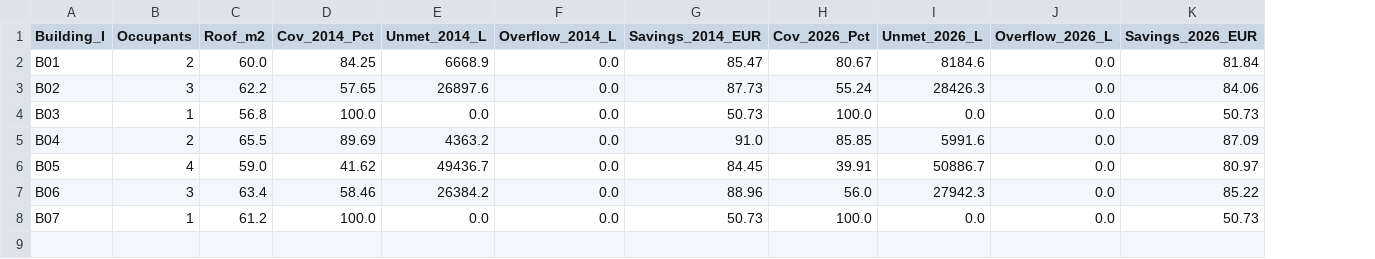
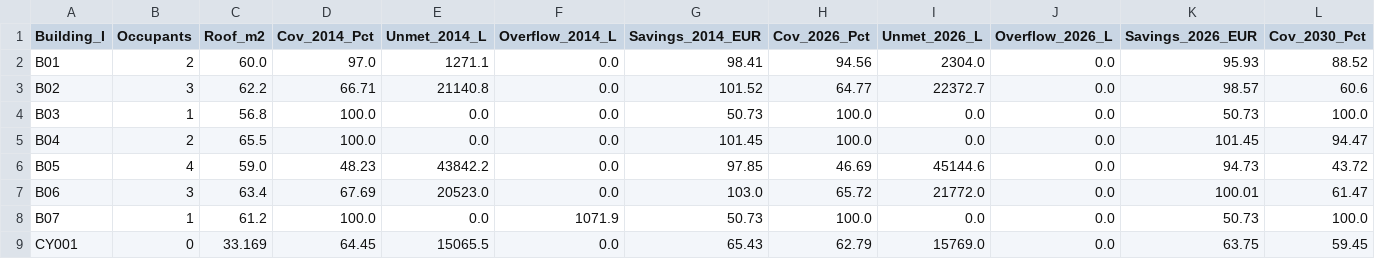
Before and after one commit to daouimaryem/couree_blasin_water, a CSV file: couree_qgis_flat.csv, drawn as a sheet; only a part is shown; rows hold the shown columns only; the diff names each change by its address in the sheet, - before the commit and + after, or states it on an @@ line.

```diff
--- a/couree_qgis_flat.csv
+++ b/couree_qgis_flat.csv
+column L (Cov_2030_Pct), rows 2-8: 88.52 | 60.6 | 100.0 | 94.47 | 43.72 | 61.47 | 100.0
-D2 (Cov_2014_Pct): 84.25
+D2 (Cov_2014_Pct): 97.0
-E2 (Unmet_2014_L): 6668.9
+E2 (Unmet_2014_L): 1271.1
-G2 (Savings_2014_EUR): 85.47
+G2 (Savings_2014_EUR): 98.41
-H2 (Cov_2026_Pct): 80.67
+H2 (Cov_2026_Pct): 94.56
-I2 (Unmet_2026_L): 8184.6
+I2 (Unmet_2026_L): 2304.0
-K2 (Savings_2026_EUR): 81.84
+K2 (Savings_2026_EUR): 95.93
-D3 (Cov_2014_Pct): 57.65
+D3 (Cov_2014_Pct): 66.71
-E3 (Unmet_2014_L): 26897.6
+E3 (Unmet_2014_L): 21140.8
-G3 (Savings_2014_EUR): 87.73
+G3 (Savings_2014_EUR): 101.52
-H3 (Cov_2026_Pct): 55.24
+H3 (Cov_2026_Pct): 64.77
-I3 (Unmet_2026_L): 28426.3
+I3 (Unmet_2026_L): 22372.7
-K3 (Savings_2026_EUR): 84.06
+K3 (Savings_2026_EUR): 98.57
-D5 (Cov_2014_Pct): 89.69
+D5 (Cov_2014_Pct): 100.0
-E5 (Unmet_2014_L): 4363.2
+E5 (Unmet_2014_L): 0.0
-G5 (Savings_2014_EUR): 91.0
+G5 (Savings_2014_EUR): 101.45
-H5 (Cov_2026_Pct): 85.85
+H5 (Cov_2026_Pct): 100.0
-I5 (Unmet_2026_L): 5991.6
+I5 (Unmet_2026_L): 0.0
-K5 (Savings_2026_EUR): 87.09
+K5 (Savings_2026_EUR): 101.45
-D6 (Cov_2014_Pct): 41.62
+D6 (Cov_2014_Pct): 48.23
-E6 (Unmet_2014_L): 49436.7
+E6 (Unmet_2014_L): 43842.2
-G6 (Savings_2014_EUR): 84.45
+G6 (Savings_2014_EUR): 97.85
-H6 (Cov_2026_Pct): 39.91
+H6 (Cov_2026_Pct): 46.69
-I6 (Unmet_2026_L): 50886.7
+I6 (Unmet_2026_L): 45144.6
-K6 (Savings_2026_EUR): 80.97
+K6 (Savings_2026_EUR): 94.73
-D7 (Cov_2014_Pct): 58.46
+D7 (Cov_2014_Pct): 67.69
-E7 (Unmet_2014_L): 26384.2
+E7 (Unmet_2014_L): 20523.0
-G7 (Savings_2014_EUR): 88.96
+G7 (Savings_2014_EUR): 103.0
-H7 (Cov_2026_Pct): 56.0
+H7 (Cov_2026_Pct): 65.72
-I7 (Unmet_2026_L): 27942.3
+I7 (Unmet_2026_L): 21772.0
-K7 (Savings_2026_EUR): 85.22
+K7 (Savings_2026_EUR): 100.01
-F8 (Overflow_2014_L): 0.0
+F8 (Overflow_2014_L): 1071.9
+row 9: CY001 | 0 | 33.169 | 64.45 | 15065.5 | 0.0 | 65.43 | 62.79 | 15769.0 | 0.0 | 63.75 | 59.45
```
Also changed, not shown: 2 other files.
